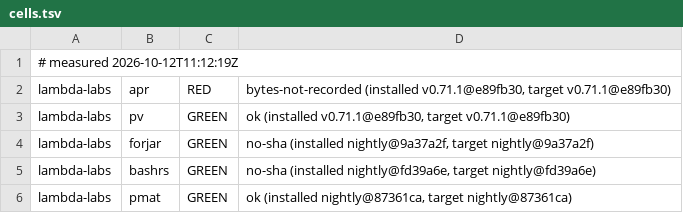
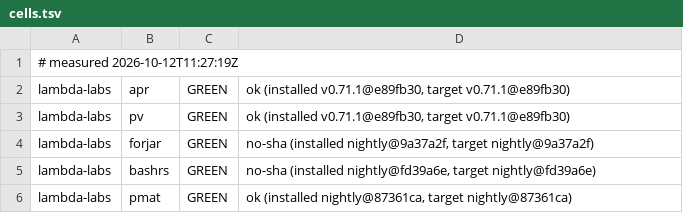
Before and after one commit to Zahgon/aprender, a TSV file: fleet/cells.tsv, drawn as a sheet; only a part is shown.

Commit message:
fleet cells 2026-10-12T11:27:19Z (fleet-drift)

```diff
--- a/fleet/cells.tsv
+++ b/fleet/cells.tsv
@@ -1,3 +1,3 @@
-# measured 2026-10-12T11:12:19Z
-lambda-labs	apr	RED	bytes-not-recorded (installed v0.71.1@e89fb30, target v0.71.1@e89fb30)
+# measured 2026-10-12T11:27:19Z
+lambda-labs	apr	GREEN	ok (installed v0.71.1@e89fb30, target v0.71.1@e89fb30)
 lambda-labs	pv	GREEN	ok (installed v0.71.1@e89fb30, target v0.71.1@e89fb30)
```
